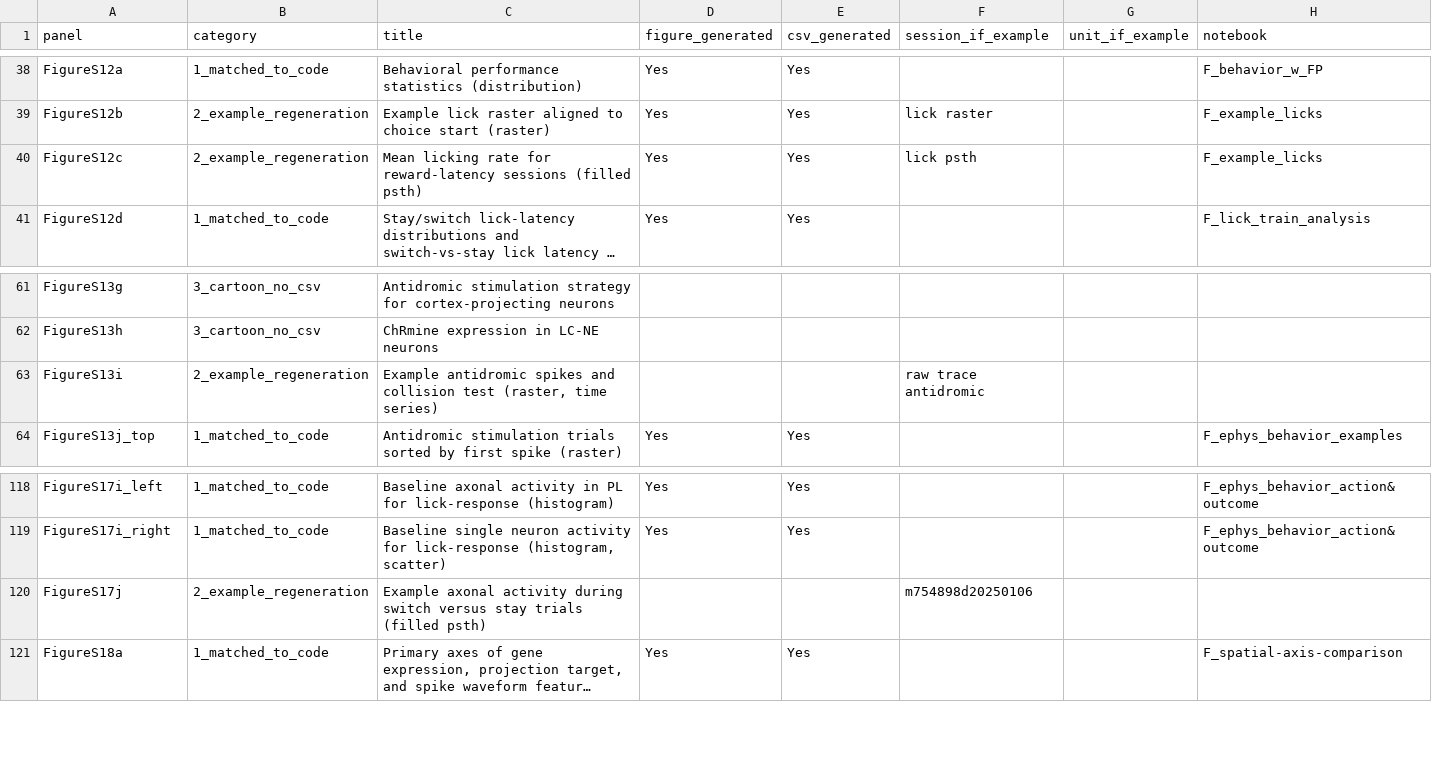
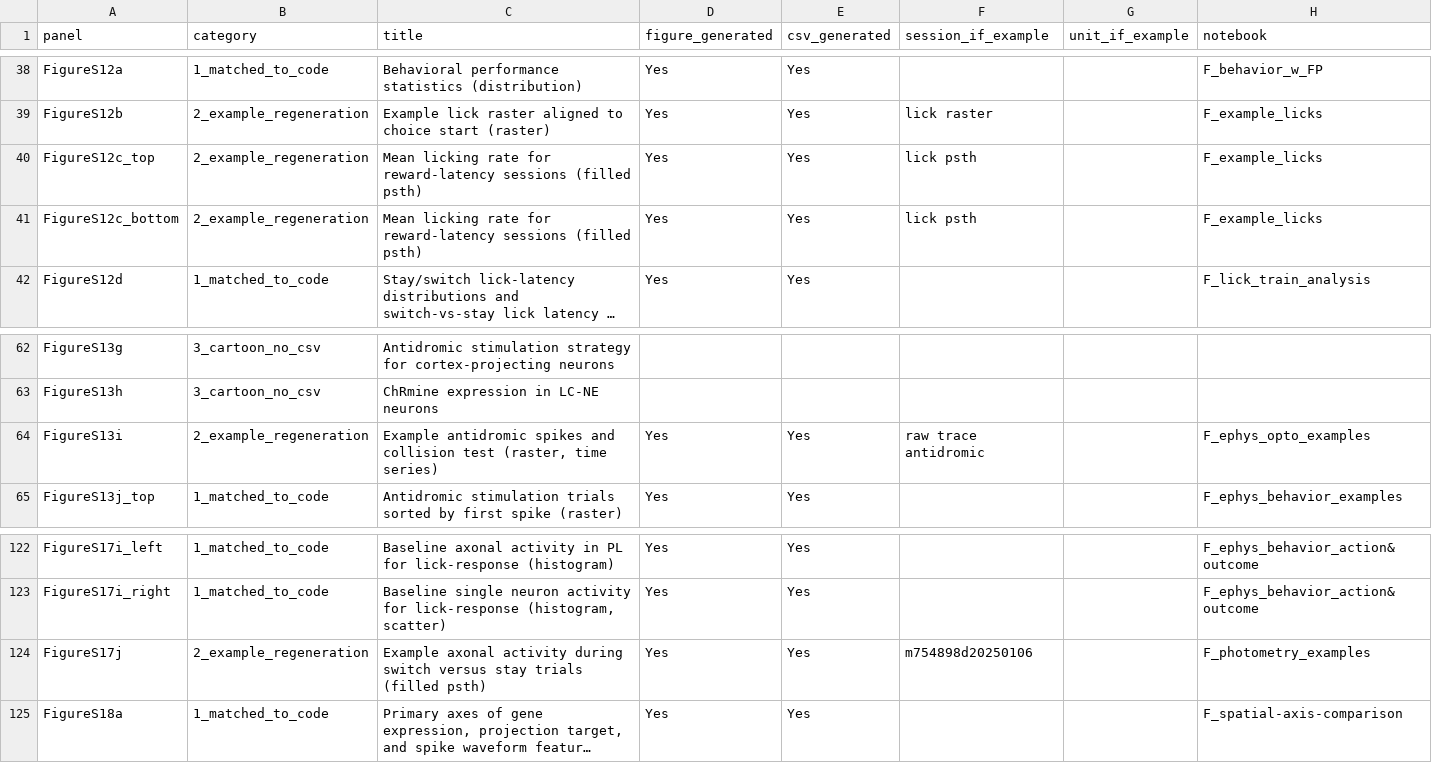
Before and after one commit to AllenNeuralDynamics/aind-beh-ephys-analysis, a CSV file: code/beh_ephys_analysis/session_combine/manuscript_figures/panel_coverage_audit.csv, drawn as a sheet; only a part is shown, gaps mark what is left out; long unchanged cells end in …; addresses are those after the commit; the diff covers the shown part only; the diff names each change by its address in the sheet, - before the commit and + after, or states it on an @@ line.

```diff
--- a/code/beh_ephys_analysis/session_combine/manuscript_figures/panel_coverage_audit.csv
+++ b/code/beh_ephys_analysis/session_combine/manuscript_figures/panel_coverage_audit.csv
-A40 (panel): FigureS12c
+A40 (panel): FigureS12c_top
+row 41: FigureS12c_bottom | 2_example_regeneration | Mean licking rate for reward-latency sessions (filled psth) | Yes | Yes | lick psth |  | F_example_licks
-D64 (figure_generated): (empty)
+D64 (figure_generated): Yes
-E64 (csv_generated): (empty)
+E64 (csv_generated): Yes
-H64 (notebook): (empty)
+H64 (notebook): F_ephys_opto_examples
-D124 (figure_generated): (empty)
+D124 (figure_generated): Yes
-E124 (csv_generated): (empty)
+E124 (csv_generated): Yes
-H124 (notebook): (empty)
+H124 (notebook): F_photometry_examples
```
Also changed, not shown: 4 added rows, 1 removed row and 30 edited cells elsewhere in this file, 8 other files.
